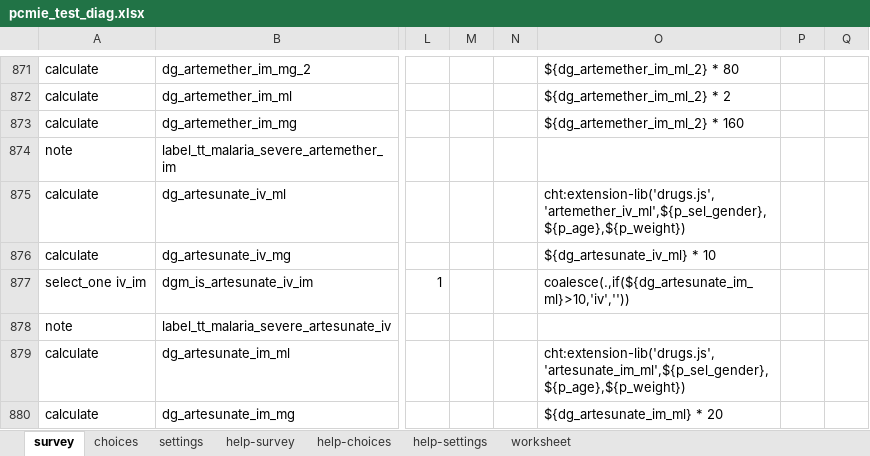
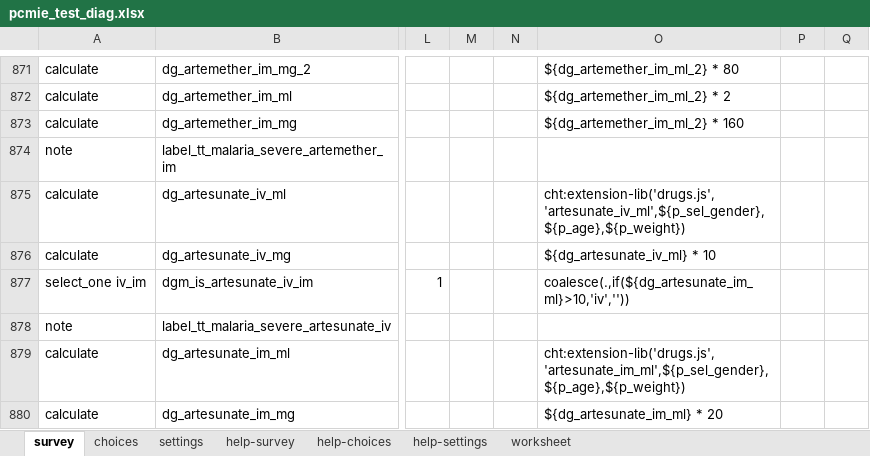
Before and after one commit to SwissTPH/cdss_tchad, an Excel workbook: forms/app/pcmie_test_diag.xlsx, sheet survey, drawn as a sheet; only a part is shown, gaps mark what is left out; values as stored, in another font and other column widths than the file's, no borders; conditional formats not drawn; the diff names each change by its address in the sheet, - before the commit and + after, or states it on an @@ line.

```diff
--- a/forms/app/pcmie_test_diag.xlsx (sheet survey)
+++ b/forms/app/pcmie_test_diag.xlsx (sheet survey)
-O875: cht:extension-lib('drugs.js','artemether_iv_ml',${p_sel_gender}, ${p_age},${p_weight})
+O875: cht:extension-lib('drugs.js','artesunate_iv_ml',${p_sel_gender}, ${p_age},${p_weight})
```
Also changed, not shown: sheet settings, 4 other files.
